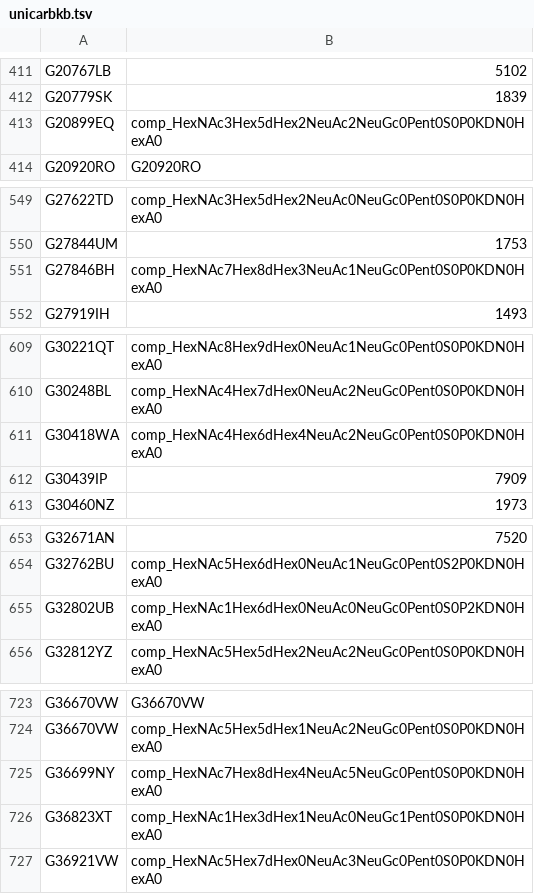
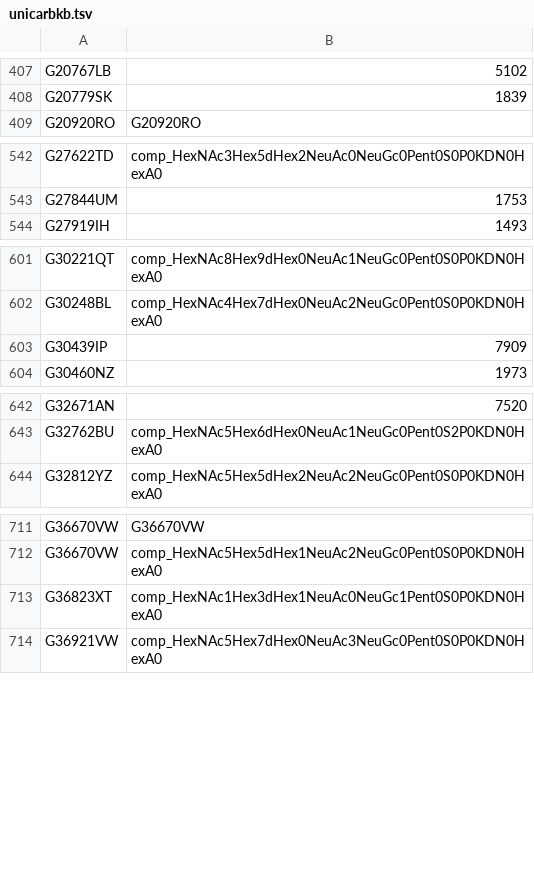
Before and after one commit to glygen-glycan-data/PyGly, a TSV file: smw/glycandata/export/unicarbkb.tsv, drawn as a sheet; only a part is shown, gaps mark what is left out; the diff covers the shown part only.

```diff
--- a/smw/glycandata/export/unicarbkb.tsv
+++ b/smw/glycandata/export/unicarbkb.tsv
@@ -412,3 +408,2 @@ G20767LB	5102
 G20779SK	1839
-G20899EQ	comp_HexNAc3Hex5dHex2NeuAc2NeuGc0Pent0S0P0KDN0HexA0
 G20920RO	G20920RO
@@ -550,3 +543,2 @@ G27622TD	comp_HexNAc3Hex5dHex2NeuAc0NeuGc0Pent0S0P0KDN0HexA0
 G27844UM	1753
-G27846BH	comp_HexNAc7Hex8dHex3NeuAc1NeuGc0Pent0S0P0KDN0HexA0
 G27919IH	1493
@@ -610,3 +602,2 @@ G30221QT	comp_HexNAc8Hex9dHex0NeuAc1NeuGc0Pent0S0P0KDN0HexA0
 G30248BL	comp_HexNAc4Hex7dHex0NeuAc2NeuGc0Pent0S0P0KDN0HexA0
-G30418WA	comp_HexNAc4Hex6dHex4NeuAc2NeuGc0Pent0S0P0KDN0HexA0
 G30439IP	7909
@@ -654,3 +643,2 @@ G32671AN	7520
 G32762BU	comp_HexNAc5Hex6dHex0NeuAc1NeuGc0Pent0S2P0KDN0HexA0
-G32802UB	comp_HexNAc1Hex6dHex0NeuAc0NeuGc0Pent0S0P2KDN0HexA0
 G32812YZ	comp_HexNAc5Hex5dHex2NeuAc2NeuGc0Pent0S0P0KDN0HexA0
@@ -724,3 +712,2 @@ G36670VW	G36670VW
 G36670VW	comp_HexNAc5Hex5dHex1NeuAc2NeuGc0Pent0S0P0KDN0HexA0
-G36699NY	comp_HexNAc7Hex8dHex4NeuAc5NeuGc0Pent0S0P0KDN0HexA0
 G36823XT	comp_HexNAc1Hex3dHex1NeuAc0NeuGc1Pent0S0P0KDN0HexA0
```
Also changed, not shown: 2 added rows and 30 removed rows elsewhere in this file, smw/glycandata/export/cfg.tsv, smw/glycandata/export/glycam_iupac.tsv, 50 other files.
